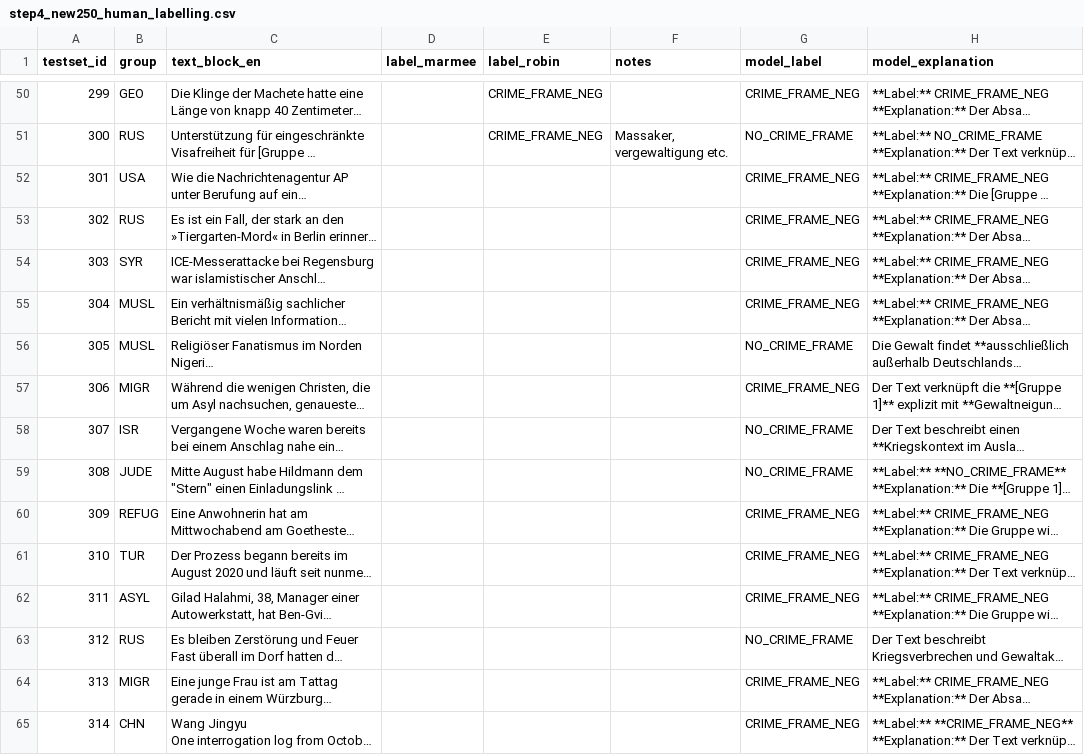
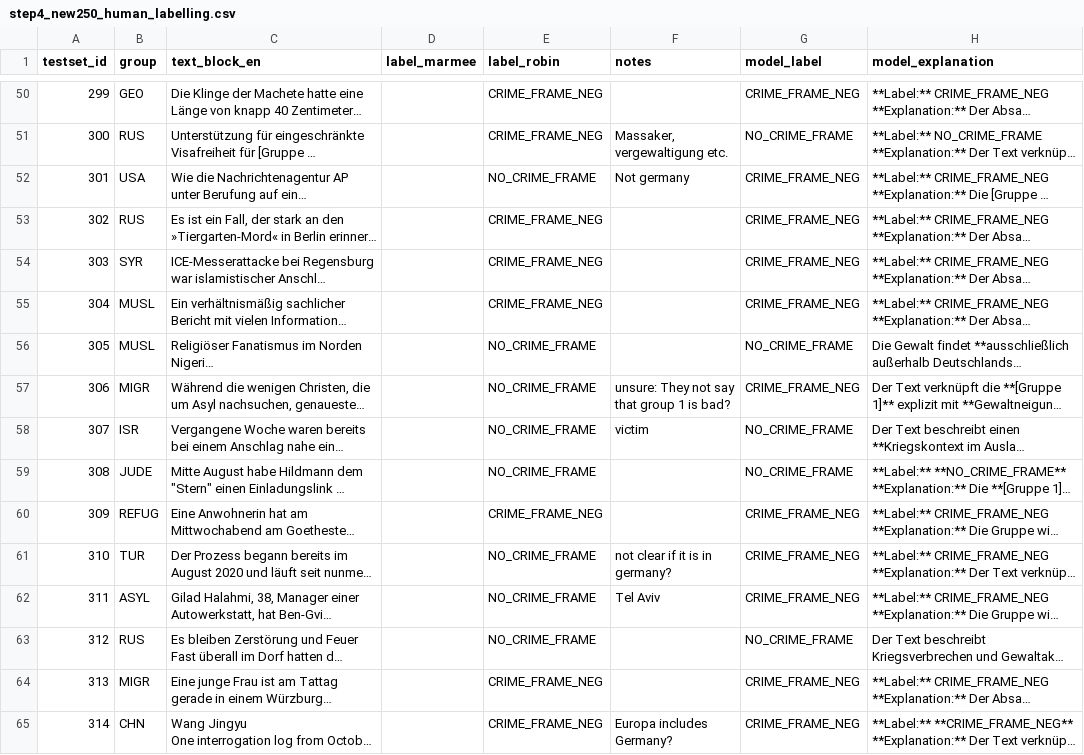
Before and after one commit to marmeepandya/CAC-Project, a CSV file: results/step4_new250_human_labelling.csv, drawn as a sheet; only a part is shown, gaps mark what is left out; long unchanged cells end in …; the diff covers the shown part only; the diff names each change by its address in the sheet, - before the commit and + after, or states it on an @@ line.

Commit message:
#350

```diff
--- a/results/step4_new250_human_labelling.csv
+++ b/results/step4_new250_human_labelling.csv
-E52 (label_robin): (empty)
+E52 (label_robin): NO_CRIME_FRAME
-F52 (notes): (empty)
+F52 (notes): Not germany
-E53:E55 (label_robin): (empty)
+E53:E55 (label_robin): CRIME_FRAME_NEG
-E56:E59 (label_robin): (empty)
+E56:E59 (label_robin): NO_CRIME_FRAME
-F57 (notes): (empty)
+F57 (notes): unsure: They not say that group 1 is bad?
-F58 (notes): (empty)
+F58 (notes): victim
-E60 (label_robin): (empty)
+E60 (label_robin): CRIME_FRAME_NEG
-E61:E63 (label_robin): (empty)
+E61:E63 (label_robin): NO_CRIME_FRAME
-F61 (notes): (empty)
+F61 (notes): not clear if it is in germany?
-F62 (notes): (empty)
+F62 (notes): Tel Aviv
-E64:E65 (label_robin): (empty)
+E64:E65 (label_robin): CRIME_FRAME_NEG
-F65 (notes): (empty)
+F65 (notes): Europa includes Germany?
```
Also changed, not shown: 52 edited cells elsewhere in this file.
